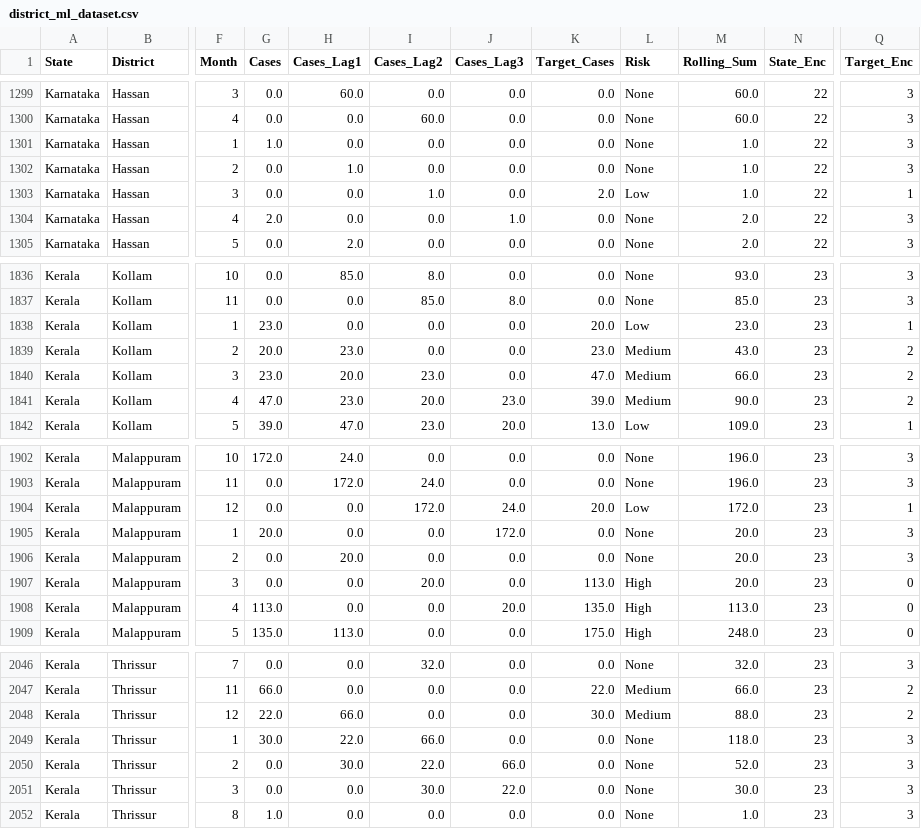
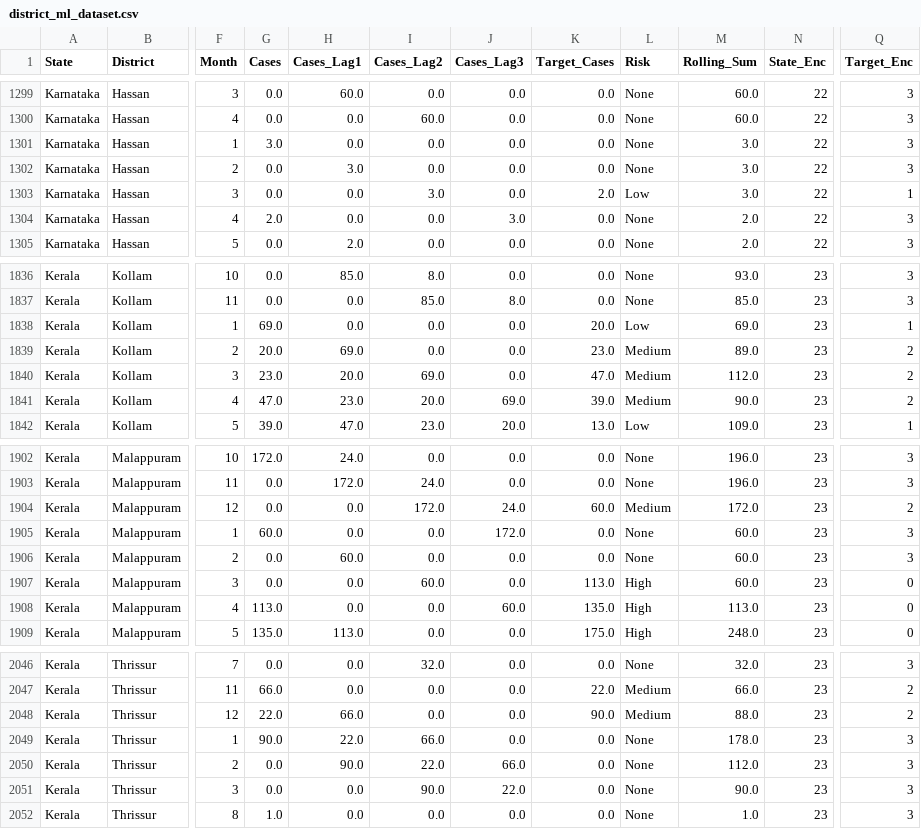
Before and after one commit to ayeus/Sentinal-GIS, a CSV file: backend/data/district_ml_dataset.csv, drawn as a sheet; only a part is shown, gaps mark what is left out; the diff covers the shown part only; the diff names each change by its address in the sheet, - before the commit and + after, or states it on an @@ line.

```diff
--- a/backend/data/district_ml_dataset.csv
+++ b/backend/data/district_ml_dataset.csv
-G1301 (Cases): 1.0
+G1301 (Cases): 3.0
-M1301:M1303 (Rolling_Sum): 1.0
+M1301:M1303 (Rolling_Sum): 3.0
-H1302 (Cases_Lag1): 1.0
+H1302 (Cases_Lag1): 3.0
-I1303 (Cases_Lag2): 1.0
+I1303 (Cases_Lag2): 3.0
-J1304 (Cases_Lag3): 1.0
+J1304 (Cases_Lag3): 3.0
-G1838 (Cases): 23.0
+G1838 (Cases): 69.0
-M1838 (Rolling_Sum): 23.0
+M1838 (Rolling_Sum): 69.0
-H1839 (Cases_Lag1): 23.0
+H1839 (Cases_Lag1): 69.0
-M1839 (Rolling_Sum): 43.0
+M1839 (Rolling_Sum): 89.0
-I1840 (Cases_Lag2): 23.0
+I1840 (Cases_Lag2): 69.0
-M1840 (Rolling_Sum): 66.0
+M1840 (Rolling_Sum): 112.0
-J1841 (Cases_Lag3): 23.0
+J1841 (Cases_Lag3): 69.0
-K1904 (Target_Cases): 20.0
+K1904 (Target_Cases): 60.0
-L1904 (Risk): Low
+L1904 (Risk): Medium
-Q1904 (Target_Enc): 1
+Q1904 (Target_Enc): 2
-G1905 (Cases): 20.0
+G1905 (Cases): 60.0
-M1905:M1907 (Rolling_Sum): 20.0
+M1905:M1907 (Rolling_Sum): 60.0
-H1906 (Cases_Lag1): 20.0
+H1906 (Cases_Lag1): 60.0
-I1907 (Cases_Lag2): 20.0
+I1907 (Cases_Lag2): 60.0
-J1908 (Cases_Lag3): 20.0
+J1908 (Cases_Lag3): 60.0
-K2048 (Target_Cases): 30.0
+K2048 (Target_Cases): 90.0
-G2049 (Cases): 30.0
+G2049 (Cases): 90.0
-M2049 (Rolling_Sum): 118.0
+M2049 (Rolling_Sum): 178.0
-H2050 (Cases_Lag1): 30.0
+H2050 (Cases_Lag1): 90.0
-M2050 (Rolling_Sum): 52.0
+M2050 (Rolling_Sum): 112.0
-I2051 (Cases_Lag2): 30.0
+I2051 (Cases_Lag2): 90.0
-M2051 (Rolling_Sum): 30.0
+M2051 (Rolling_Sum): 90.0
```
Also changed, not shown: 48 edited cells elsewhere in this file, backend/data/historical_cases_clean.csv, backend/data/historical_cases_raw.csv, 29 other files.
